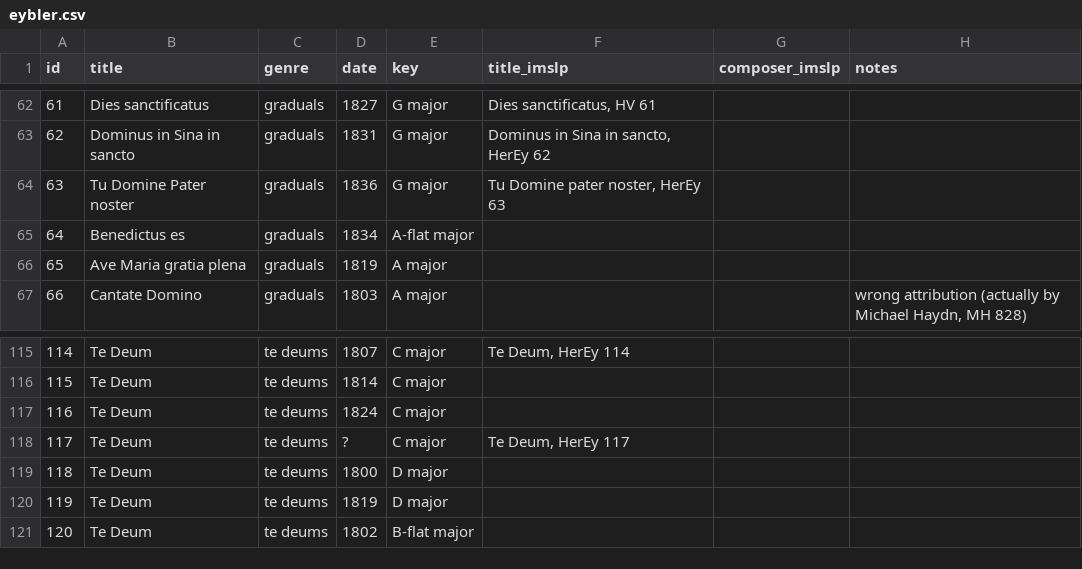
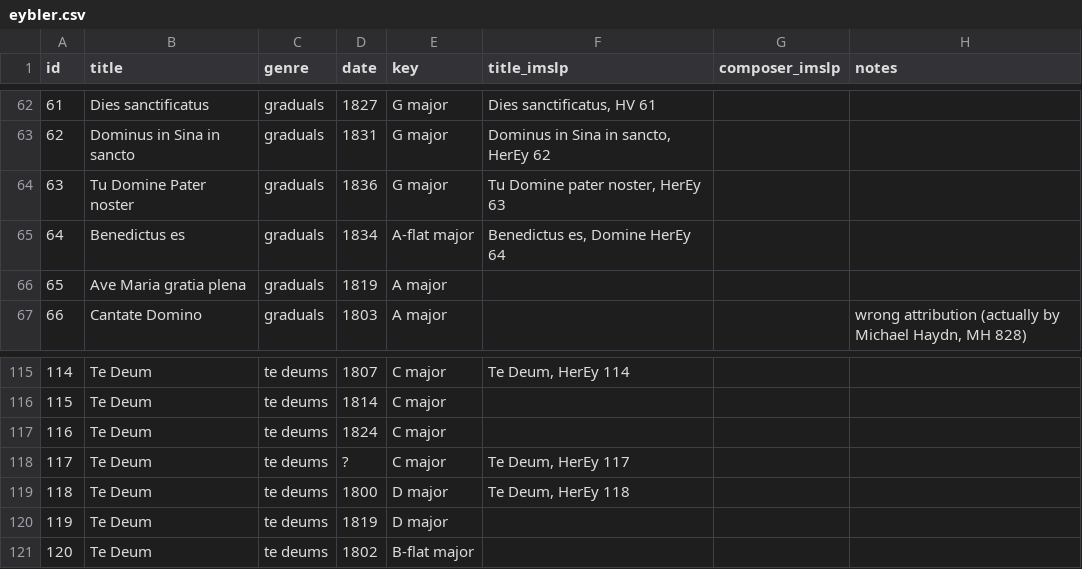
Before and after one commit to jodroo/imslp-lists, a CSV file: data/eybler.csv, drawn as a sheet; only a part is shown, gaps mark what is left out.

Commit message:
updates table

```diff
--- a/data/eybler.csv
+++ b/data/eybler.csv
@@ -64,3 +64,3 @@ id,title,genre,date,key,title_imslp,composer_imslp,notes
 63,Tu Domine Pater noster,graduals,1836,G major,"Tu Domine pater noster, HerEy 63",,
-64,Benedictus es,graduals,1834,A-flat major,,,
+64,Benedictus es,graduals,1834,A-flat major,"Benedictus es, Domine HerEy 64",,
 65,Ave Maria gratia plena,graduals,1819,A major,,,
@@ -118,3 +118,3 @@ id,title,genre,date,key,title_imslp,composer_imslp,notes
 117,Te Deum,te deums,?,C major,"Te Deum, HerEy 117",,
-118,Te Deum,te deums,1800,D major,,,
+118,Te Deum,te deums,1800,D major,"Te Deum, HerEy 118",,
 119,Te Deum,te deums,1819,D major,,,
```
